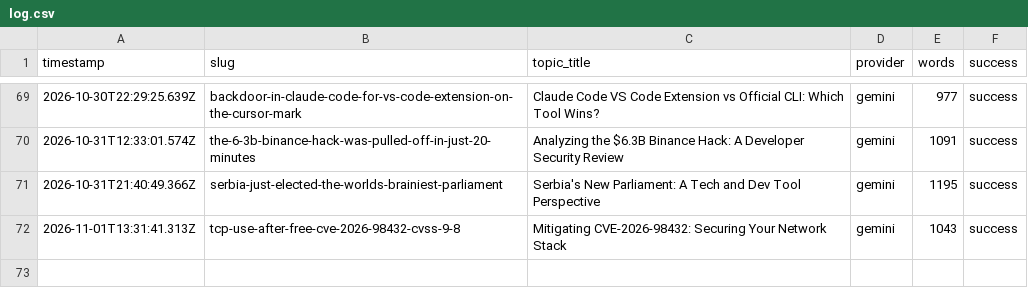
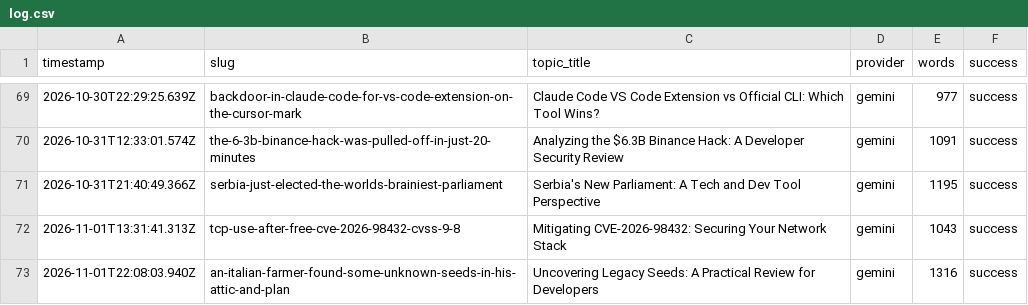
Before and after one commit to haxno2004-wq/aitoollab-autopilot, a CSV file: state/devtoolkit/log.csv, drawn as a sheet; only a part is shown, gaps mark what is left out.

```diff
--- a/state/devtoolkit/log.csv
+++ b/state/devtoolkit/log.csv
@@ -72 +72,2 @@ timestamp,slug,topic_title,provider,words,success
 2026-11-01T13:31:41.313Z,tcp-use-after-free-cve-2026-98432-cvss-9-8,Mitigating CVE-2026-98432: Securing Your Network Stack,gemini,1043,success
+2026-11-01T22:08:03.940Z,an-italian-farmer-found-some-unknown-seeds-in-his-attic-and-plan,Uncovering Legacy Seeds: A Practical Review for Developers,gemini,1316,success
```
Also changed, not shown: 6 other files.
